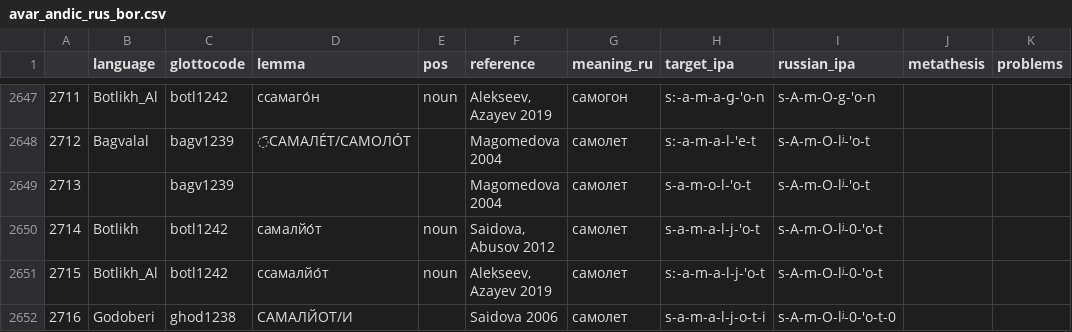
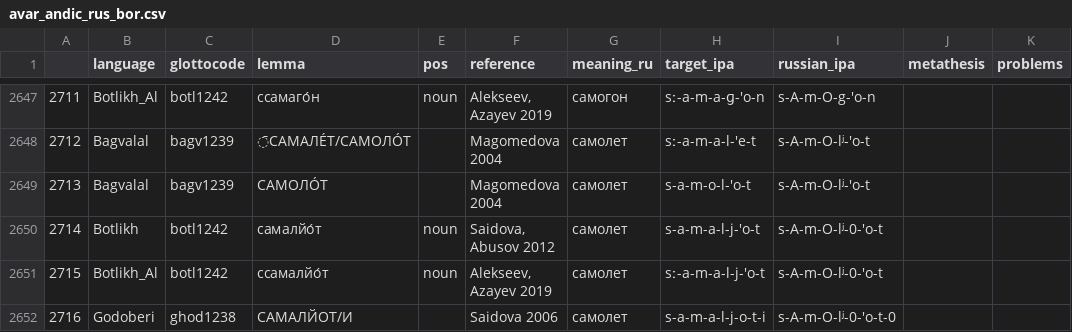
Before and after one commit to LingConLab/andic_borrowings, a CSV file: avar_andic_rus_bor.csv, drawn as a sheet; only a part is shown, gaps mark what is left out.

```diff
--- a/avar_andic_rus_bor.csv
+++ b/avar_andic_rus_bor.csv
@@ -2648,3 +2648,3 @@
 2712,Bagvalal,bagv1239,̄САМАЛÉТ/САМОЛÓТ,,Magomedova 2004,самолет,sː-a-m-a-l-'e-t,s-A-m-O-lʲ-'o-t,,
-2713,,bagv1239,,,Magomedova 2004,самолет,s-a-m-o-l-'o-t,s-A-m-O-lʲ-'o-t,,
+2713,Bagvalal,bagv1239,САМОЛÓТ,,Magomedova 2004,самолет,s-a-m-o-l-'o-t,s-A-m-O-lʲ-'o-t,,
 2714,Botlikh,botl1242,самалйо́т,noun,"Saidova, Abusov 2012",самолет,s-a-m-a-l-j-'o-t,s-A-m-O-lʲ-0-'o-t,,
```
Also changed, not shown: 2 other files.
